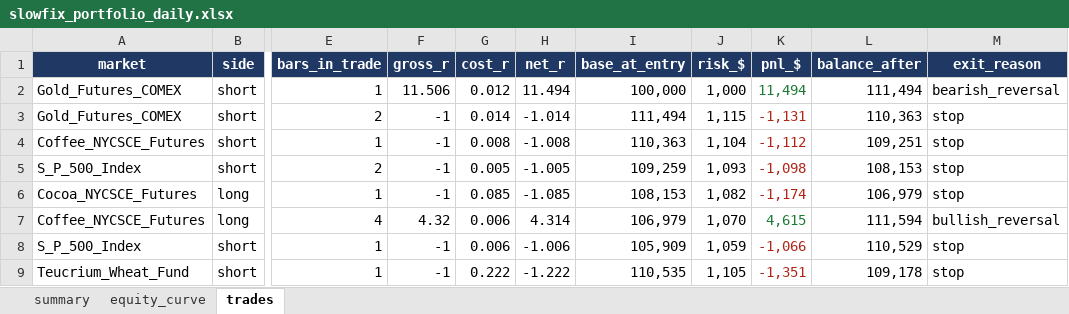
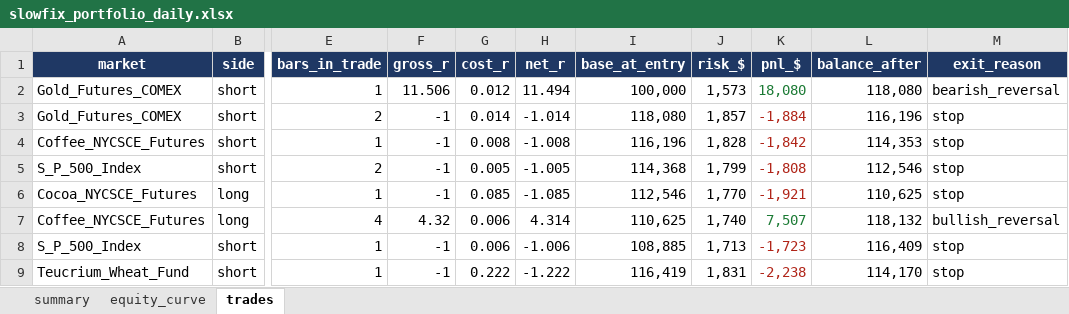
Before and after one commit to Rietveld800/strategy_tester, an Excel workbook: output/slowfix_portfolio_daily.xlsx, sheet trades, drawn as a sheet; only a part is shown, gaps mark what is left out; values as stored, in another font and other column widths than the file's, no borders; the diff covers the shown part only; the diff names each change by its address in the sheet, - before the commit and + after, or states it on an @@ line.

```diff
--- a/output/slowfix_portfolio_daily.xlsx (sheet trades)
+++ b/output/slowfix_portfolio_daily.xlsx (sheet trades)
-J2 (risk_$): 1,000
+J2 (risk_$): 1,573
-K2 (pnl_$): 11,494
+K2 (pnl_$): 18,080
-L2 (balance_after): 111,494
+L2 (balance_after): 118,080
-I3 (base_at_entry): 111,494
+I3 (base_at_entry): 118,080
-J3 (risk_$): 1,115
+J3 (risk_$): 1,857
-K3 (pnl_$): -1,131
+K3 (pnl_$): -1,884
-L3 (balance_after): 110,363
+L3 (balance_after): 116,196
-I4 (base_at_entry): 110,363
+I4 (base_at_entry): 116,196
-J4 (risk_$): 1,104
+J4 (risk_$): 1,828
-K4 (pnl_$): -1,112
+K4 (pnl_$): -1,842
-L4 (balance_after): 109,251
+L4 (balance_after): 114,353
-I5 (base_at_entry): 109,259
+I5 (base_at_entry): 114,368
-J5 (risk_$): 1,093
+J5 (risk_$): 1,799
-K5 (pnl_$): -1,098
+K5 (pnl_$): -1,808
-L5 (balance_after): 108,153
+L5 (balance_after): 112,546
-I6 (base_at_entry): 108,153
+I6 (base_at_entry): 112,546
-J6 (risk_$): 1,082
+J6 (risk_$): 1,770
-K6 (pnl_$): -1,174
+K6 (pnl_$): -1,921
-L6 (balance_after): 106,979
+L6 (balance_after): 110,625
-I7 (base_at_entry): 106,979
+I7 (base_at_entry): 110,625
-J7 (risk_$): 1,070
+J7 (risk_$): 1,740
-K7 (pnl_$): 4,615
+K7 (pnl_$): 7,507
-L7 (balance_after): 111,594
+L7 (balance_after): 118,132
-I8 (base_at_entry): 105,909
+I8 (base_at_entry): 108,885
-J8 (risk_$): 1,059
+J8 (risk_$): 1,713
-K8 (pnl_$): -1,066
+K8 (pnl_$): -1,723
-L8 (balance_after): 110,529
+L8 (balance_after): 116,409
-I9 (base_at_entry): 110,535
+I9 (base_at_entry): 116,419
-J9 (risk_$): 1,105
+J9 (risk_$): 1,831
-K9 (pnl_$): -1,351
+K9 (pnl_$): -2,238
-L9 (balance_after): 109,178
+L9 (balance_after): 114,170
```
Also changed, not shown: 288 edited cells elsewhere in this sheet, sheet equity_curve, sheet summary, output/quickfix_all_markets_daily.xlsx, output/quickfix_portfolio_daily.xlsx, 18 other files.
